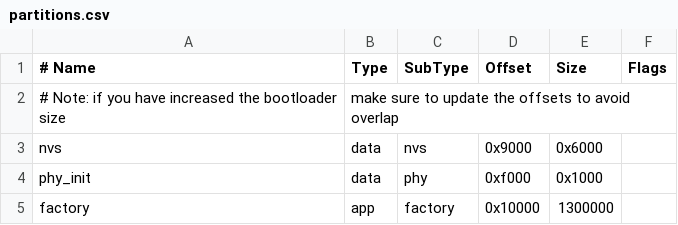
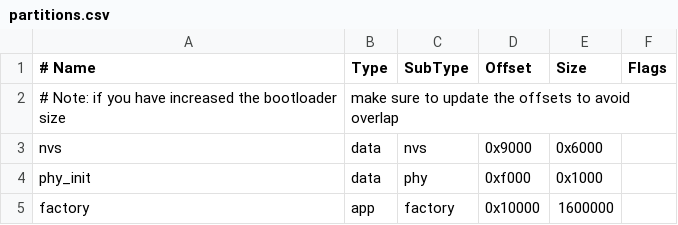
Before and after one commit to AnSolo27/esp32s3_7inch, a CSV file: partitions.csv, drawn as a sheet.

```diff
--- a/partitions.csv
+++ b/partitions.csv
@@ -4,2 +4,2 @@ nvs,      data, nvs,     0x9000,  0x6000,
 phy_init, data, phy,     0xf000,  0x1000,
-factory,  app,  factory, 0x10000, 1300000,
+factory,  app,  factory, 0x10000, 1600000,
```
Also changed, not shown: 4 other files.
